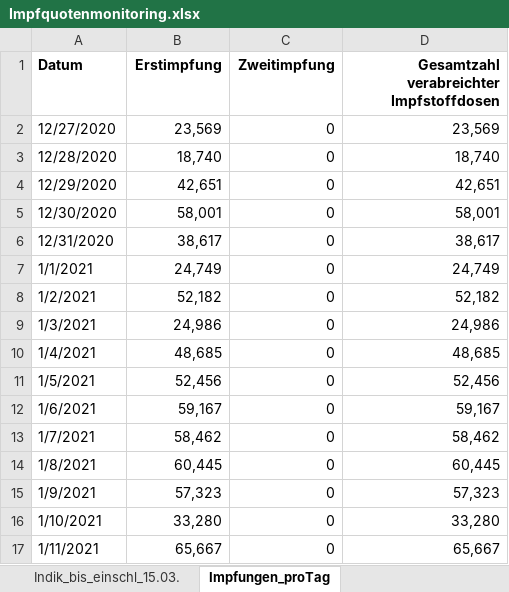
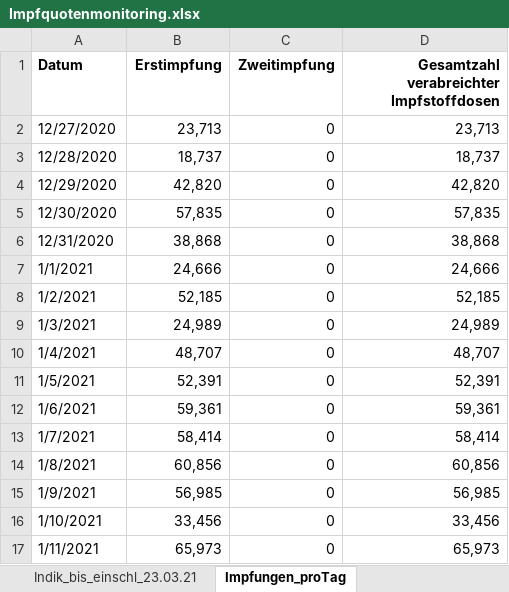
Before and after one commit to GarunWindtotem/Auswertung_Covid_19, an Excel workbook: input/Impfquotenmonitoring.xlsx, sheet Impfungen_proTag, drawn as a sheet; only a part is shown; values as stored, in another font and other column widths than the file's, no borders; the diff covers the shown part only; the diff names each change by its address in the sheet, - before the commit and + after, or states it on an @@ line.

```diff
--- a/input/Impfquotenmonitoring.xlsx (sheet Impfungen_proTag)
+++ b/input/Impfquotenmonitoring.xlsx (sheet Impfungen_proTag)
-sheet tab: Indik_bis_einschl_15.03.
+sheet tab: Indik_bis_einschl_23.03.21
-B2 (Erstimpfung): 23,569
+B2 (Erstimpfung): 23,713
-D2: 23,569
+D2: 23,713
-B3 (Erstimpfung): 18,740
+B3 (Erstimpfung): 18,737
-D3: 18,740
+D3: 18,737
-B4 (Erstimpfung): 42,651
+B4 (Erstimpfung): 42,820
-D4: 42,651
+D4: 42,820
-B5 (Erstimpfung): 58,001
+B5 (Erstimpfung): 57,835
-D5: 58,001
+D5: 57,835
-B6 (Erstimpfung): 38,617
+B6 (Erstimpfung): 38,868
-D6: 38,617
+D6: 38,868
-B7 (Erstimpfung): 24,749
+B7 (Erstimpfung): 24,666
-D7: 24,749
+D7: 24,666
-B8 (Erstimpfung): 52,182
+B8 (Erstimpfung): 52,185
-D8: 52,182
+D8: 52,185
-B9 (Erstimpfung): 24,986
+B9 (Erstimpfung): 24,989
-D9: 24,986
+D9: 24,989
-B10 (Erstimpfung): 48,685
+B10 (Erstimpfung): 48,707
-D10: 48,685
+D10: 48,707
-B11 (Erstimpfung): 52,456
+B11 (Erstimpfung): 52,391
-D11: 52,456
+D11: 52,391
-B12 (Erstimpfung): 59,167
+B12 (Erstimpfung): 59,361
-D12: 59,167
+D12: 59,361
-B13 (Erstimpfung): 58,462
+B13 (Erstimpfung): 58,414
-D13: 58,462
+D13: 58,414
-B14 (Erstimpfung): 60,445
+B14 (Erstimpfung): 60,856
-D14: 60,445
+D14: 60,856
-B15 (Erstimpfung): 57,323
+B15 (Erstimpfung): 56,985
-D15: 57,323
+D15: 56,985
-B16 (Erstimpfung): 33,280
+B16 (Erstimpfung): 33,456
-D16: 33,280
+D16: 33,456
-B17 (Erstimpfung): 65,667
+B17 (Erstimpfung): 65,973
-D17: 65,667
+D17: 65,973
```
Also changed, not shown: 11 added rows, 2 removed rows and 187 edited cells elsewhere in this sheet, sheet Gesamt_bis_einschl_23.03.21, sheet Indik_bis_einschl_23.03.21, sheet Erläuterung, other sheet tabs, input/Testzahlen-gesamt.xlsx, 46 other files.
